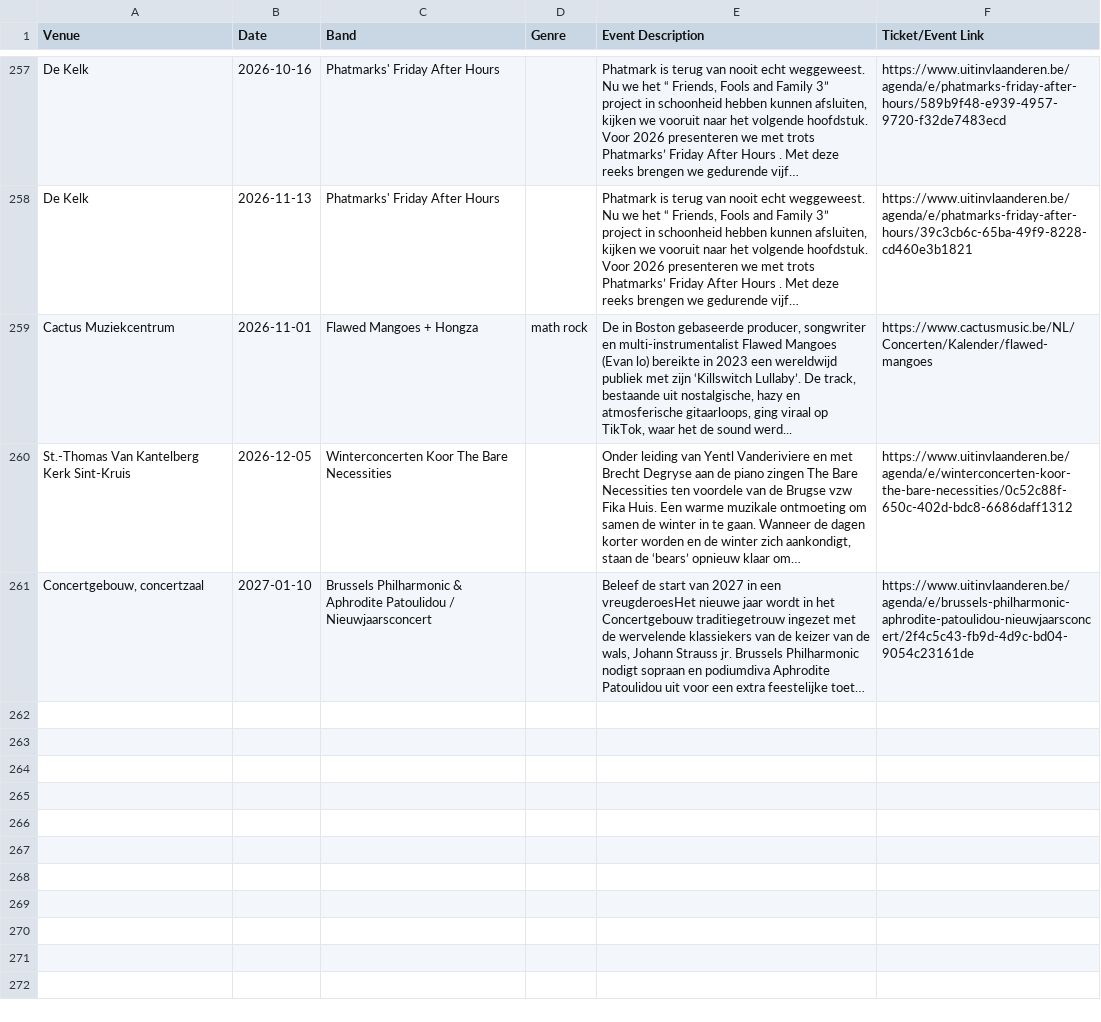
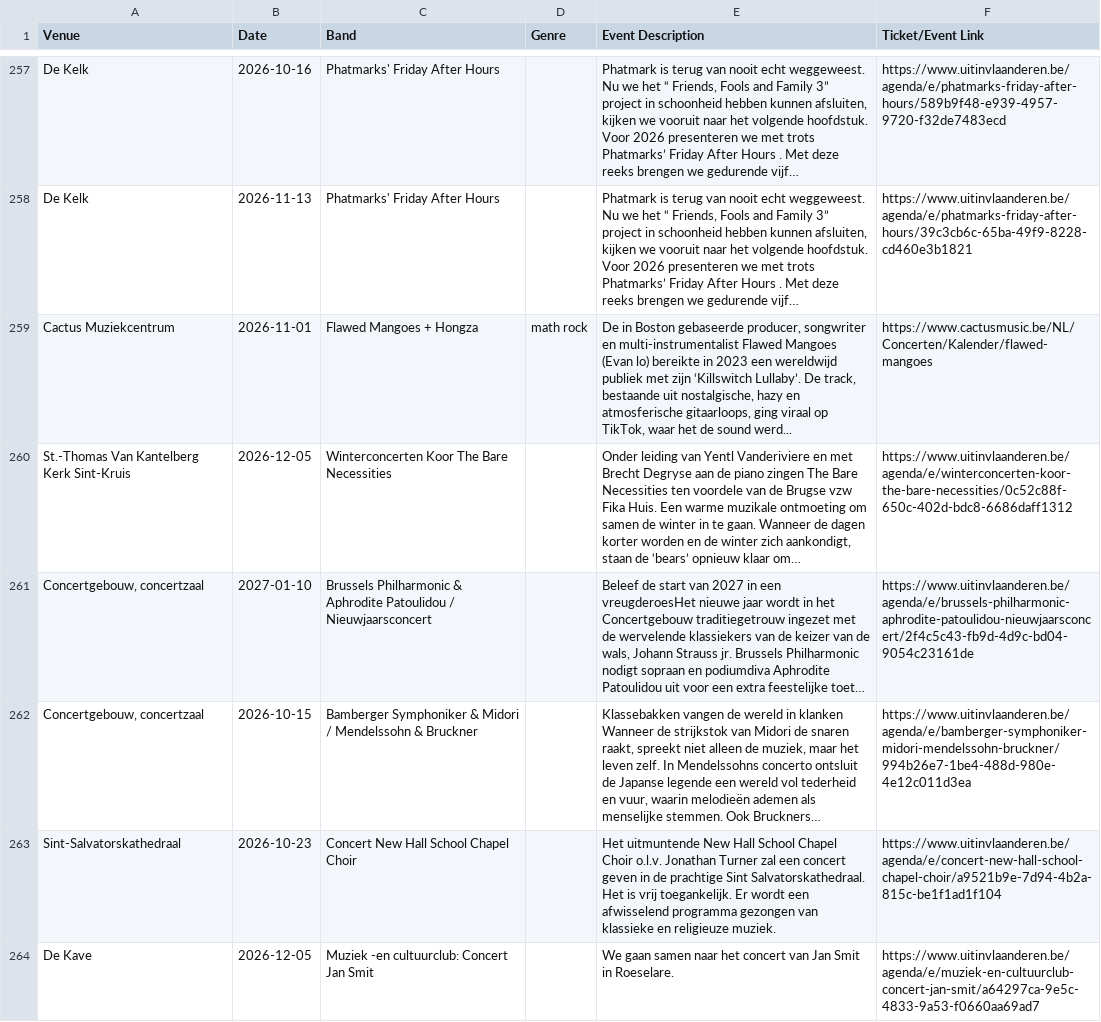
Before and after one commit to gillesgerlo/gent-concerts-playlist, a CSV file: data/brugge/concerts.csv, drawn as a sheet; only a part is shown, gaps mark what is left out; long unchanged cells end in …; the diff names each change by its address in the sheet, - before the commit and + after, or states it on an @@ line.

```diff
--- a/data/brugge/concerts.csv
+++ b/data/brugge/concerts.csv
+row 262: Concertgebouw, concertzaal | 2026-10-15 | Bamberger Symphoniker & Midori / Mendelssohn & Bruckner |  | Klassebakken vangen de wereld in klanken Wanneer de strijkstok van Midori de snaren raakt, spreekt niet alleen de muziek, maar het leven zelf. In Mendelssohns concerto ontsluit de Japanse legende een wereld vol tederheid en vuur, waarin melodieën ademen als menselijke stemmen. Ook Bruckners… | https://www.uitinvlaanderen.be/agenda/e/bamberger-symphoniker-midori-mendelssohn-bruckner/994b26e7-1be4-488d-980e-4e12c011d3ea
+row 263: Sint-Salvatorskathedraal | 2026-10-23 | Concert New Hall School Chapel Choir |  | Het uitmuntende New Hall School Chapel Choir o.l.v. Jonathan Turner zal een concert geven in de prachtige Sint Salvatorskathedraal. Het is vrij toegankelijk. Er wordt een afwisselend programma gezongen van klassieke en religieuze muziek. | https://www.uitinvlaanderen.be/agenda/e/concert-new-hall-school-chapel-choir/a9521b9e-7d94-4b2a-815c-be1f1ad1f104
+row 264: De Kave | 2026-12-05 | Muziek -en cultuurclub: Concert Jan Smit |  | We gaan samen naar het concert van Jan Smit in Roeselare. | https://www.uitinvlaanderen.be/agenda/e/muziek-en-cultuurclub-concert-jan-smit/a64297ca-9e5c-4833-9a53-f0660aa69ad7
```
Also changed, not shown: data/gent/concerts.csv, 4 other files.
